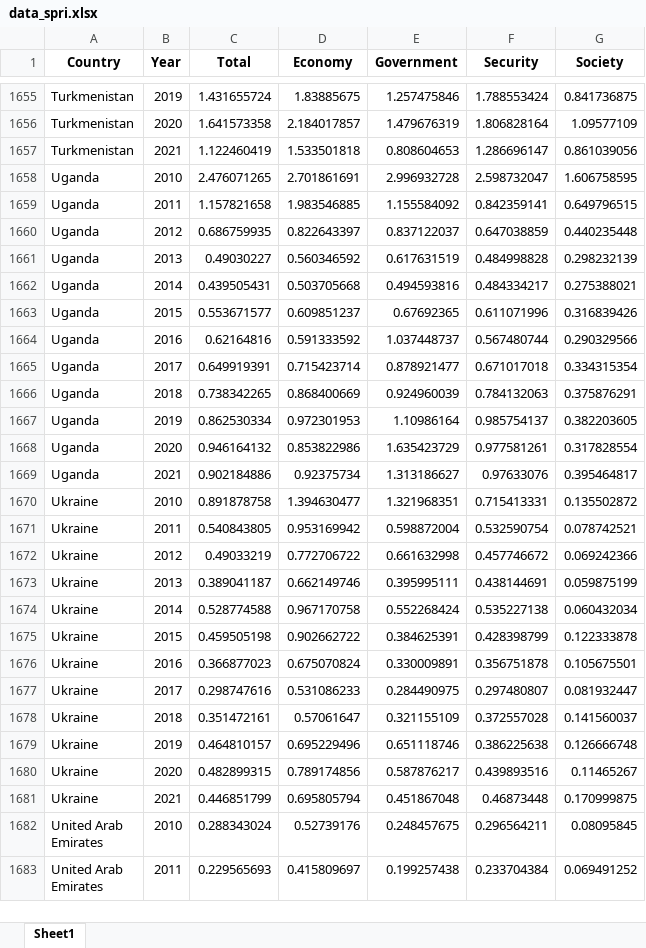
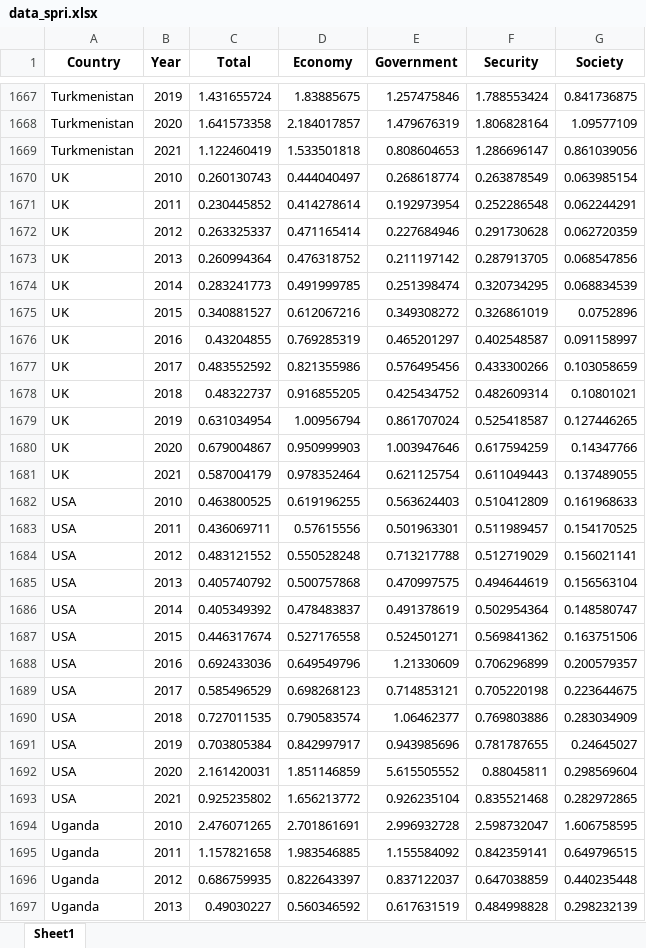
Before and after one commit to ha-pu/globaltrends_spri, an Excel workbook: data_spri.xlsx, sheet Sheet1, drawn as a sheet; only a part is shown, gaps mark what is left out; the shorter side is filled out with more unchanged rows; values as stored, in another font and other column widths than the file's, no borders; the diff covers the shown part only; the diff names each change by its address in the sheet, - before the commit and + after, or states it on an @@ line.

```diff
--- a/data_spri.xlsx (sheet Sheet1)
+++ b/data_spri.xlsx (sheet Sheet1)
+row 1670: UK | 2010 | 0.260130743 | 0.444040497 | 0.268618774 | 0.263878549 | 0.063985154
+row 1671: UK | 2011 | 0.230445852 | 0.414278614 | 0.192973954 | 0.252286548 | 0.062244291
+row 1672: UK | 2012 | 0.263325337 | 0.471165414 | 0.227684946 | 0.291730628 | 0.062720359
+row 1673: UK | 2013 | 0.260994364 | 0.476318752 | 0.211197142 | 0.287913705 | 0.068547856
+row 1674: UK | 2014 | 0.283241773 | 0.491999785 | 0.251398474 | 0.320734295 | 0.068834539
+row 1675: UK | 2015 | 0.340881527 | 0.612067216 | 0.349308272 | 0.326861019 | 0.0752896
+row 1676: UK | 2016 | 0.43204855 | 0.769285319 | 0.465201297 | 0.402548587 | 0.091158997
+row 1677: UK | 2017 | 0.483552592 | 0.821355986 | 0.576495456 | 0.433300266 | 0.103058659
+row 1678: UK | 2018 | 0.48322737 | 0.916855205 | 0.425434752 | 0.482609314 | 0.10801021
+row 1679: UK | 2019 | 0.631034954 | 1.00956794 | 0.861707024 | 0.525418587 | 0.127446265
+row 1680: UK | 2020 | 0.679004867 | 0.950999903 | 1.003947646 | 0.617594259 | 0.14347766
+row 1681: UK | 2021 | 0.587004179 | 0.978352464 | 0.621125754 | 0.611049443 | 0.137489055
+row 1682: USA | 2010 | 0.463800525 | 0.619196255 | 0.563624403 | 0.510412809 | 0.161968633
+row 1683: USA | 2011 | 0.436069711 | 0.57615556 | 0.501963301 | 0.511989457 | 0.154170525
+row 1684: USA | 2012 | 0.483121552 | 0.550528248 | 0.713217788 | 0.512719029 | 0.156021141
+row 1685: USA | 2013 | 0.405740792 | 0.500757868 | 0.470997575 | 0.494644619 | 0.156563104
+row 1686: USA | 2014 | 0.405349392 | 0.478483837 | 0.491378619 | 0.502954364 | 0.148580747
+row 1687: USA | 2015 | 0.446317674 | 0.527176558 | 0.524501271 | 0.569841362 | 0.163751506
+row 1688: USA | 2016 | 0.692433036 | 0.649549796 | 1.21330609 | 0.706296899 | 0.200579357
+row 1689: USA | 2017 | 0.585496529 | 0.698268123 | 0.714853121 | 0.705220198 | 0.223644675
+row 1690: USA | 2018 | 0.727011535 | 0.790583574 | 1.06462377 | 0.769803886 | 0.283034909
+row 1691: USA | 2019 | 0.703805384 | 0.842997917 | 0.943985696 | 0.781787655 | 0.24645027
+row 1692: USA | 2020 | 2.161420031 | 1.851146859 | 5.615505552 | 0.88045811 | 0.298569604
+row 1693: USA | 2021 | 0.925235802 | 1.656213772 | 0.926235104 | 0.835521468 | 0.282972865
```
Also changed, not shown: 60 added rows, 84 removed rows and 132 edited cells elsewhere in this sheet, input/spri_countries.xlsx, 14 other files.
